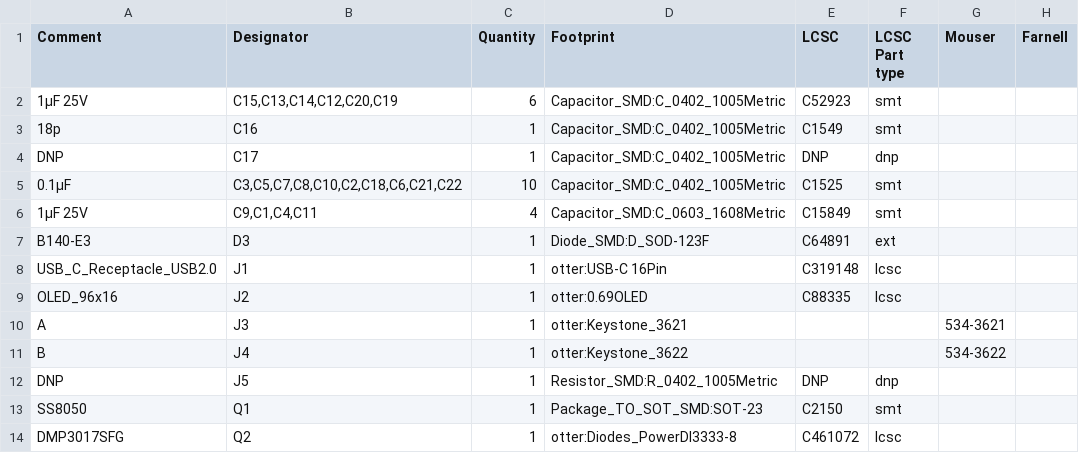
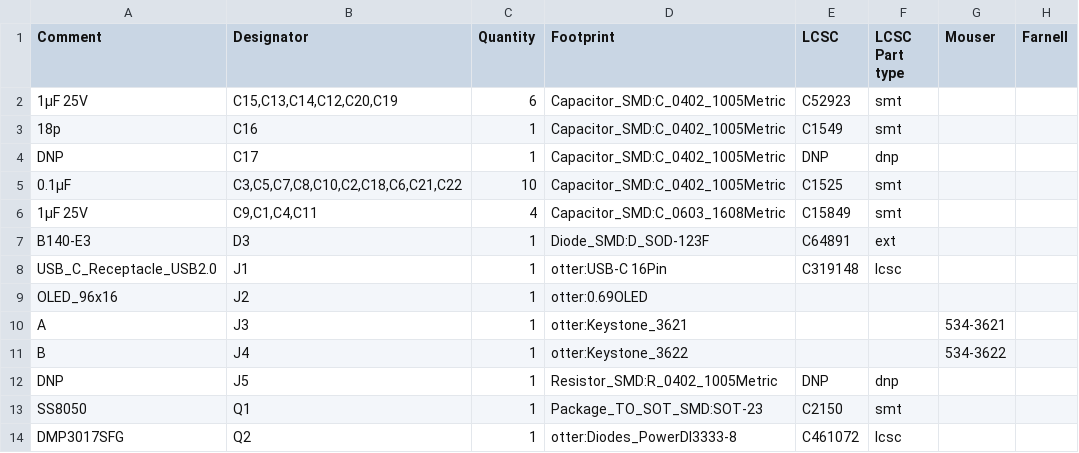
Before and after one commit to Jana-Marie/Otter-Iron, a CSV file: KiCAD/Otter-Iron/production/BOM.csv, drawn as a sheet; only a part is shown.

```diff
--- a/KiCAD/Otter-Iron/production/BOM.csv
+++ b/KiCAD/Otter-Iron/production/BOM.csv
@@ -8,3 +8,3 @@ B140-E3,D3,1,Diode_SMD:D_SOD-123F,C64891,ext,,
 USB_C_Receptacle_USB2.0,J1,1,otter:USB-C 16Pin,C319148,lcsc,,
-OLED_96x16,J2,1,otter:0.69OLED,C88335,lcsc,,
+OLED_96x16,J2,1,otter:0.69OLED,,,,
 A,J3,1,otter:Keystone_3621,,,534-3621 ,
```
Also changed, not shown: 1 other file.
